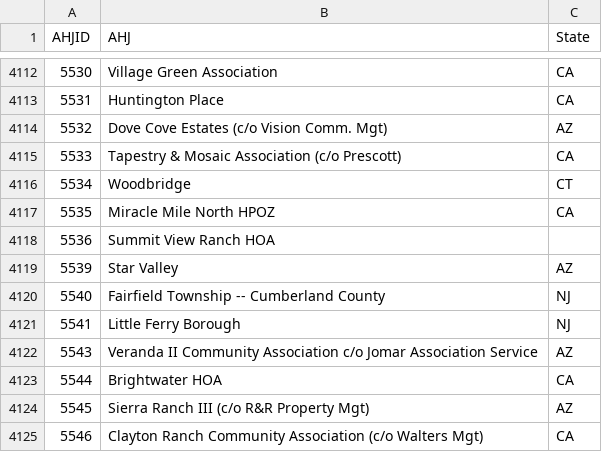
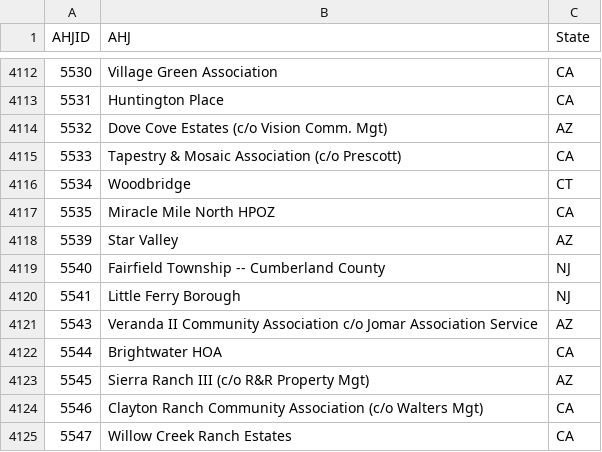
Before and after one commit to rwas2505/permit_app, a CSV file: lib/seeds/all_ahjs.csv, drawn as a sheet; only a part is shown, gaps mark what is left out; the shorter side is filled out with more unchanged rows; the diff names each change by its address in the sheet, - before the commit and + after, or states it on an @@ line.

```diff
--- a/lib/seeds/all_ahjs.csv
+++ b/lib/seeds/all_ahjs.csv
-row 4118: 5536 | Summit View Ranch HOA
```
Also changed, not shown: 1 other file.
